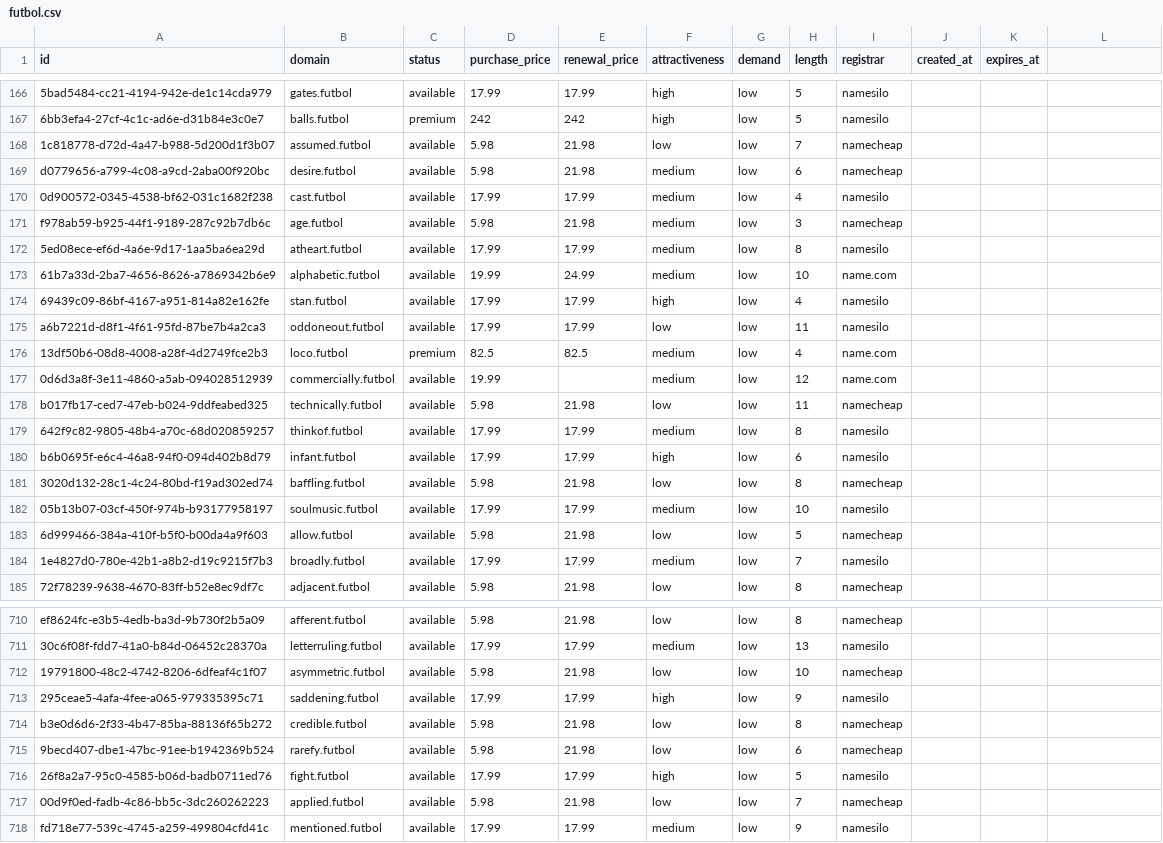
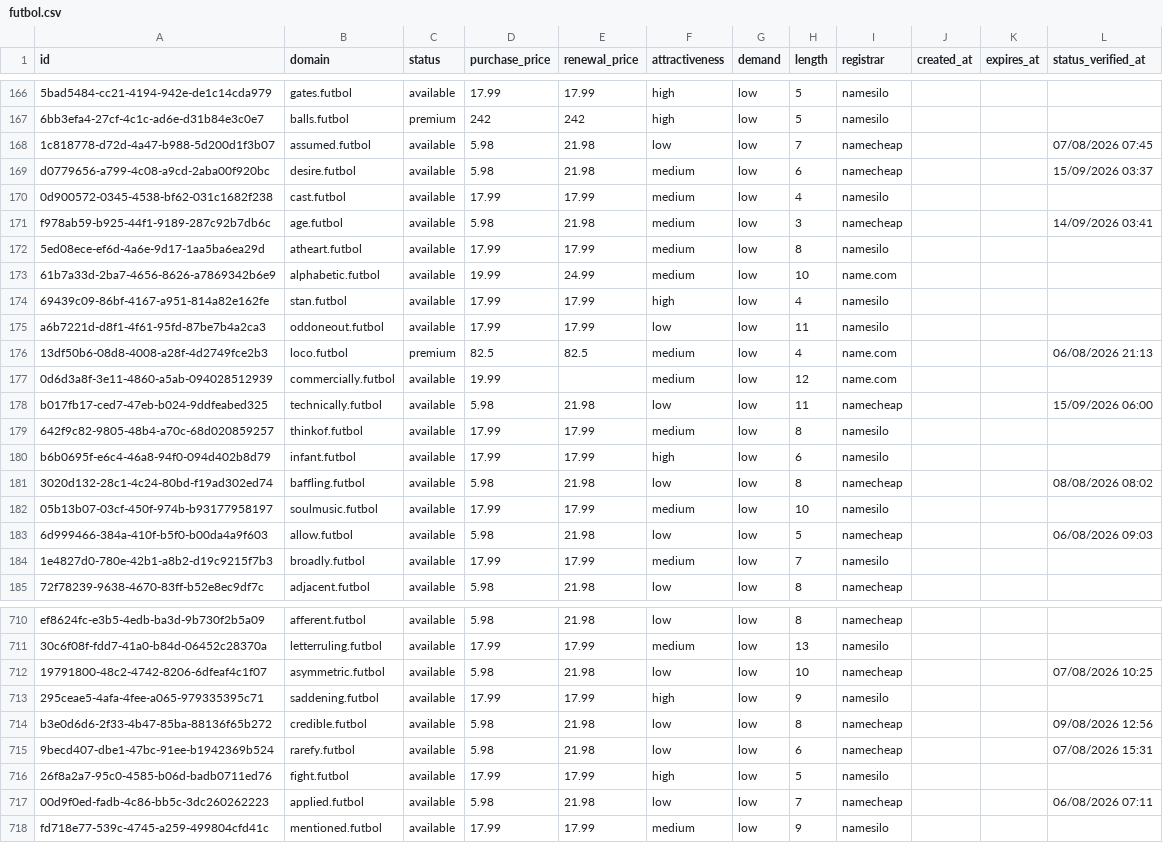
Before and after one commit to UniqueDomains/futbol-oneword-domains, a CSV file: futbol.csv, drawn as a sheet; only a part is shown, gaps mark what is left out; the diff covers the shown part only; the diff names each change by its address in the sheet, - before the commit and + after, or states it on an @@ line.

Commit message:
Domains update

```diff
--- a/futbol.csv
+++ b/futbol.csv
-L1: (empty)
+L1: status_verified_at
-L168 (status_verified_at): (empty)
+L168 (status_verified_at): 07/08/2026 07:45
-L169 (status_verified_at): (empty)
+L169 (status_verified_at): 15/09/2026 03:37
-L171 (status_verified_at): (empty)
+L171 (status_verified_at): 14/09/2026 03:41
-L176 (status_verified_at): (empty)
+L176 (status_verified_at): 06/08/2026 21:13
-L178 (status_verified_at): (empty)
+L178 (status_verified_at): 15/09/2026 06:00
-L181 (status_verified_at): (empty)
+L181 (status_verified_at): 08/08/2026 08:02
-L183 (status_verified_at): (empty)
+L183 (status_verified_at): 06/08/2026 09:03
-L712 (status_verified_at): (empty)
+L712 (status_verified_at): 07/08/2026 10:25
-L714 (status_verified_at): (empty)
+L714 (status_verified_at): 09/08/2026 12:56
-L715 (status_verified_at): (empty)
+L715 (status_verified_at): 07/08/2026 15:31
-L717 (status_verified_at): (empty)
+L717 (status_verified_at): 06/08/2026 07:11
```
Also changed, not shown: 122 edited cells elsewhere in this file, 6 other files.
